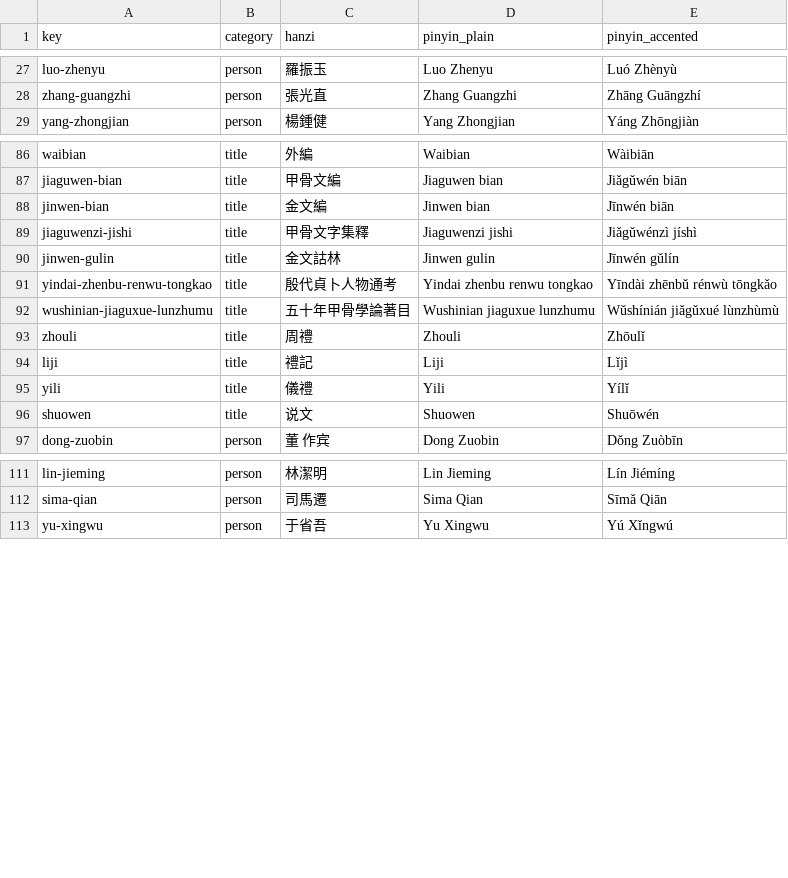
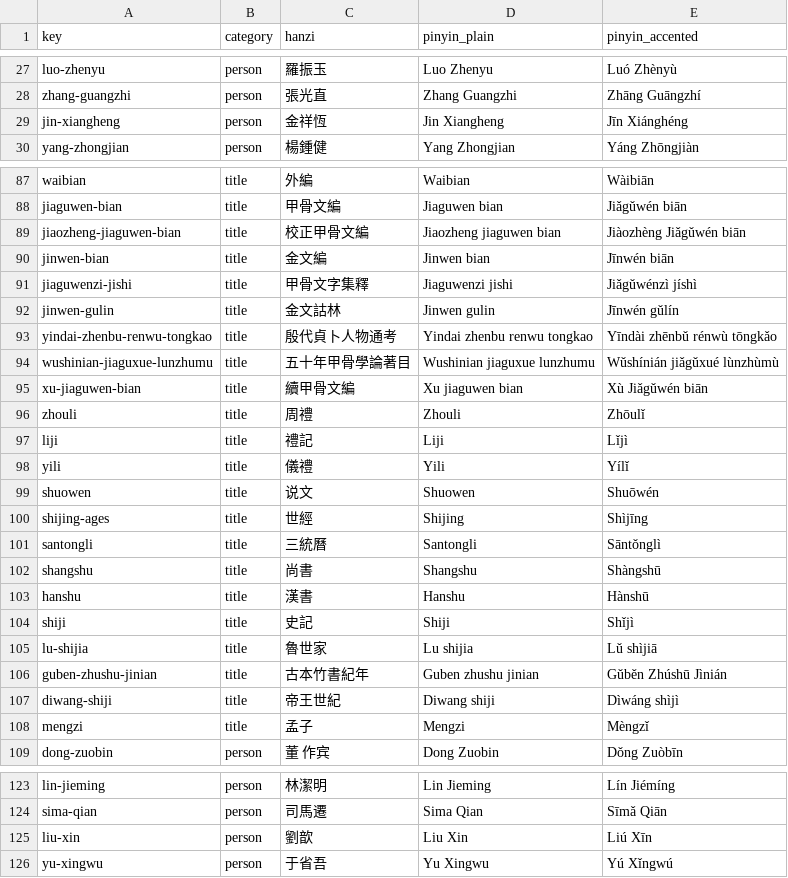
Before and after one commit to nh36/Keightley, a TSV file: data/pinyin_terms.tsv, drawn as a sheet; only a part is shown, gaps mark what is left out.

```diff
--- a/data/pinyin_terms.tsv
+++ b/data/pinyin_terms.tsv
@@ -28,2 +28,3 @@ luo-zhenyu	person	羅振玉	Luo Zhenyu	Luó Zhènyù
 zhang-guangzhi	person	張光直	Zhang Guangzhi	Zhāng Guāngzhí
+jin-xiangheng	person	金祥恆	Jin Xiangheng	Jīn Xiánghéng
 yang-zhongjian	person	楊鍾健	Yang Zhongjian	Yáng Zhōngjiàn
@@ -87,2 +88,3 @@ waibian	title	外編	Waibian	Wàibiān
 jiaguwen-bian	title	甲骨文編	Jiaguwen bian	Jiǎgǔwén biān
+jiaozheng-jiaguwen-bian	title	校正甲骨文編	Jiaozheng jiaguwen bian	Jiàozhèng Jiǎgǔwén biān
 jinwen-bian	title	金文編	Jinwen bian	Jīnwén biān
@@ -92,2 +94,3 @@ yindai-zhenbu-renwu-tongkao	title	殷代貞卜人物通考	Yindai zhenbu renwu t
 wushinian-jiaguxue-lunzhumu	title	五十年甲骨學論著目	Wushinian jiaguxue lunzhumu	Wǔshínián jiǎgǔxué lùnzhùmù
+xu-jiaguwen-bian	title	續甲骨文編	Xu jiaguwen bian	Xù Jiǎgǔwén biān
 zhouli	title	周禮	Zhouli	Zhōulǐ
@@ -96,2 +99,11 @@ yili	title	儀禮	Yili	Yílǐ
 shuowen	title	说文	Shuowen	Shuōwén
+shijing-ages	title	世經	Shijing	Shìjīng
+santongli	title	三統曆	Santongli	Sāntǒnglì
+shangshu	title	尚書	Shangshu	Shàngshū
+hanshu	title	漢書	Hanshu	Hànshū
+shiji	title	史記	Shiji	Shǐjì
+lu-shijia	title	魯世家	Lu shijia	Lǔ shìjiā
+guben-zhushu-jinian	title	古本竹書紀年	Guben zhushu jinian	Gǔběn Zhúshū Jìnián
+diwang-shiji	title	帝王世紀	Diwang shiji	Dìwáng shìjì
+mengzi	title	孟子	Mengzi	Mèngzǐ
 dong-zuobin	person	董 作宾	Dong Zuobin	Dǒng Zuòbīn
@@ -112,2 +124,3 @@ lin-jieming	person	林潔明	Lin Jieming	Lín Jiémíng
 sima-qian	person	司馬遷	Sima Qian	Sīmǎ Qiān
+liu-xin	person	劉歆	Liu Xin	Liú Xīn
 yu-xingwu	person	于省吾	Yu Xingwu	Yú Xǐngwú
```
Also changed, not shown: 15 other files.
